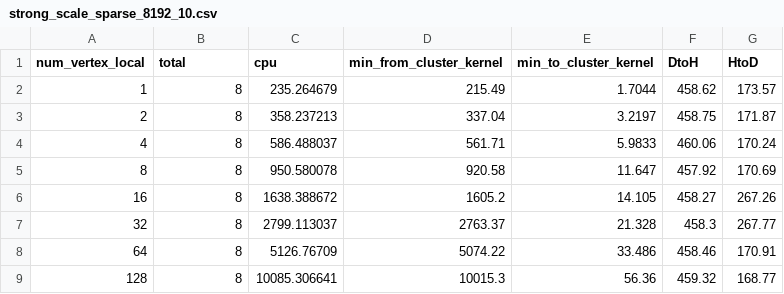
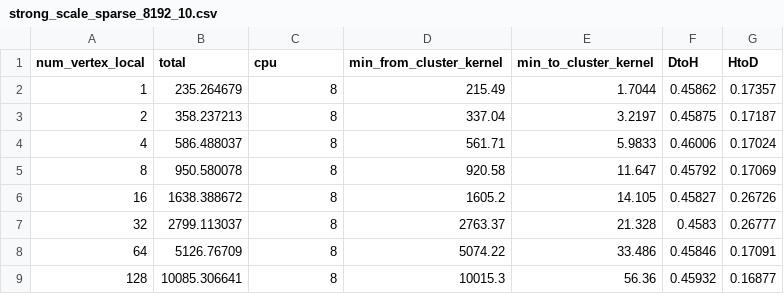
Before and after one commit to Chi-Chu319/MST_O_logn_logn_Cuda, a CSV file: strong_scale_sparse_8192_10/strong_scale_sparse_8192_10.csv, drawn as a sheet; only a part is shown; the diff covers the shown part only.

Commit message:
updated data

```diff
--- a/strong_scale_sparse_8192_10/strong_scale_sparse_8192_10.csv
+++ b/strong_scale_sparse_8192_10/strong_scale_sparse_8192_10.csv
@@ -1,9 +1,9 @@
 num_vertex_local,total,cpu,min_from_cluster_kernel,min_to_cluster_kernel,DtoH,HtoD
-1,8,235.264679,215.49,1.7044,458.62,173.57
-2,8,358.237213,337.04,3.2197,458.75,171.87
-4,8,586.488037,561.71,5.9833,460.06,170.24
-8,8,950.580078,920.58,11.647,457.92,170.69
-16,8,1638.388672,1605.2,14.105,458.27,267.26
-32,8,2799.113037,2763.37,21.328,458.3,267.77
-64,8,5126.76709,5074.22,33.486,458.46,170.91
-128,8,10085.306641,10015.3,56.36,459.32,168.77
+1,235.264679,8,215.49,1.7044,0.45862,0.17357
+2,358.237213,8,337.04,3.2197,0.45875,0.17187
+4,586.488037,8,561.71,5.9833,0.46006,0.17024
+8,950.580078,8,920.58,11.647,0.45792,0.17069
+16,1638.388672,8,1605.2,14.105,0.45827,0.26726
+32,2799.113037,8,2763.37,21.328,0.4583,0.26777
+64,5126.76709,8,5074.22,33.486,0.45846,0.17091
+128,10085.306641,8,10015.3,56.36,0.45932,0.16877
```
Also changed, not shown: 24 edited cells elsewhere in this file, 6 other files.
